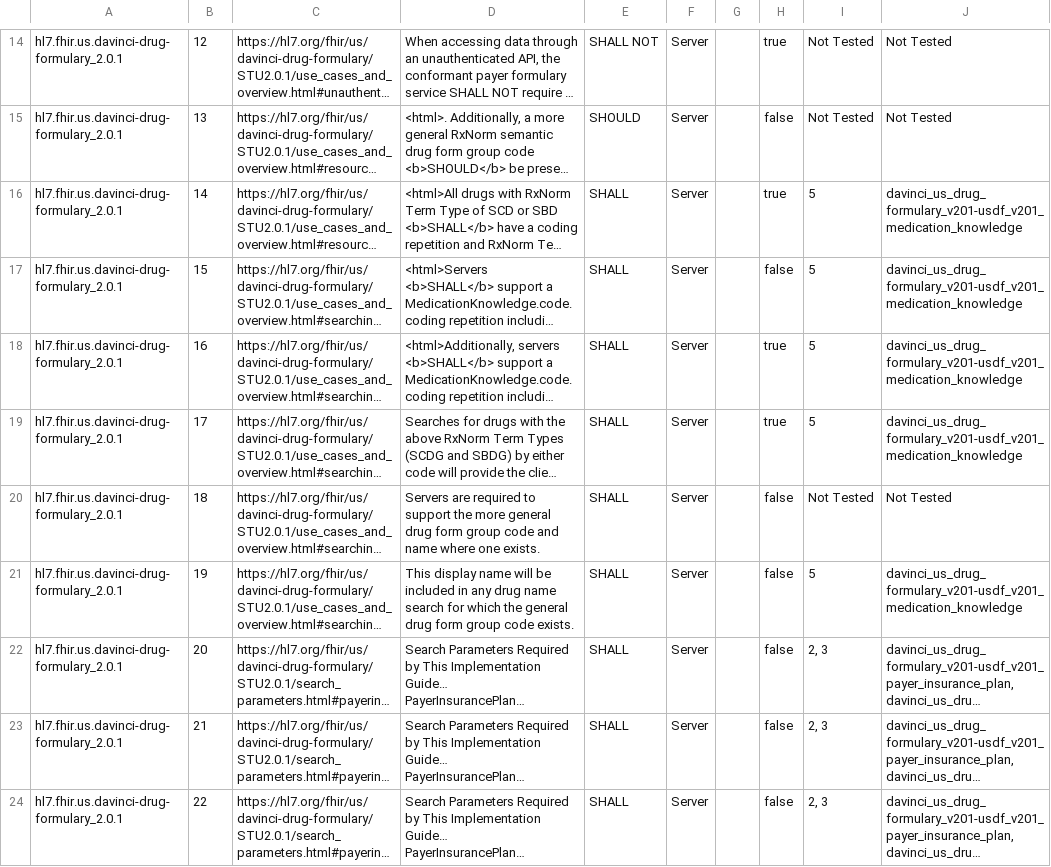
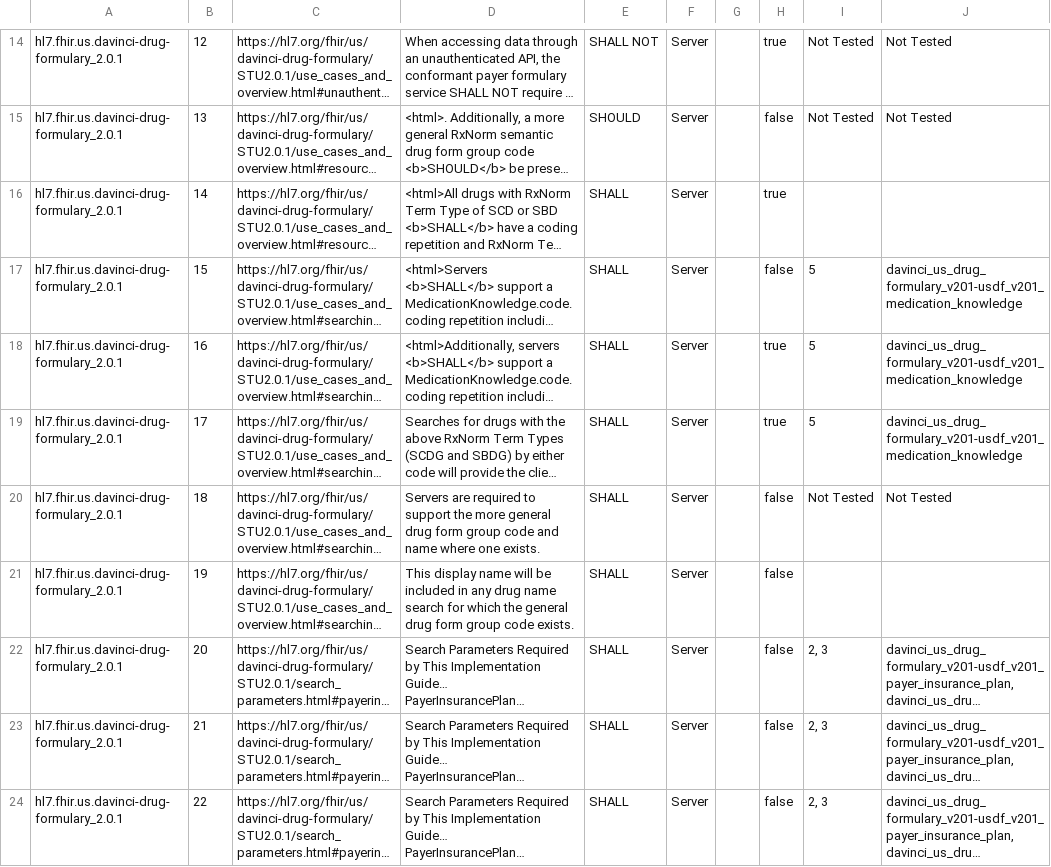
Before and after one commit to inferno-framework/davinci-us-drug-formulary-test-kit, a CSV file: lib/davinci_us_drug_formulary_test_kit/requirements/generated/davinci-us-drug-formulary-test-kit_requirements_coverage.csv, drawn as a sheet; only a part is shown, gaps mark what is left out; long unchanged cells end in …; the diff names each change by its address in the sheet, - before the commit and + after, or states it on an @@ line.

Commit message:
Remove requirements 14 and 19, and rerun coverage doc generation

```diff
--- a/lib/davinci_us_drug_formulary_test_kit/requirements/generated/davinci-us-drug-formulary-test-kit_requirements_coverage.csv
+++ b/lib/davinci_us_drug_formulary_test_kit/requirements/generated/davinci-us-drug-formulary-test-kit_requirements_coverage.csv
-I16: 5
+I16: (empty)
-J16: davinci_us_drug_formulary_v201-usdf_v201_medication_knowledge
+J16: (empty)
-I21: 5
+I21: (empty)
-J21: davinci_us_drug_formulary_v201-usdf_v201_medication_knowledge
+J21: (empty)
```
Also changed, not shown: 2 other files.
